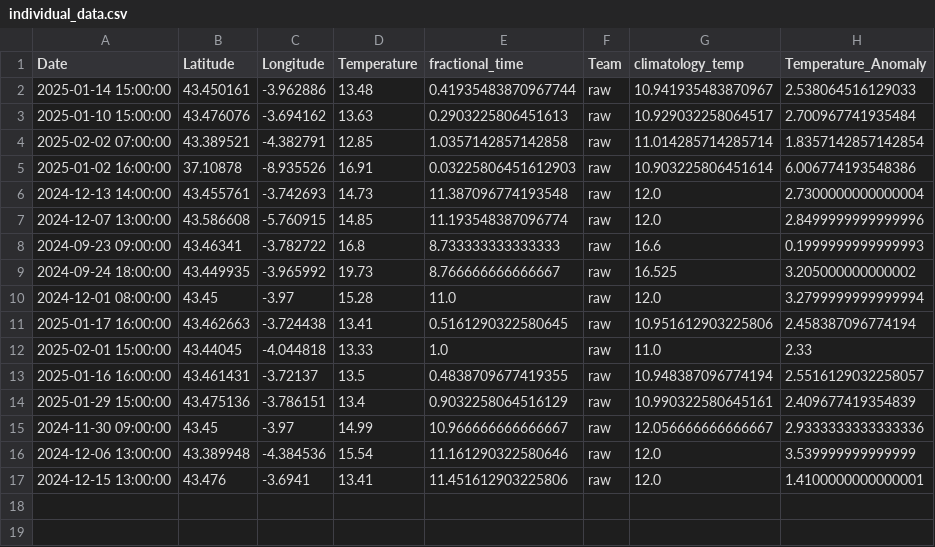
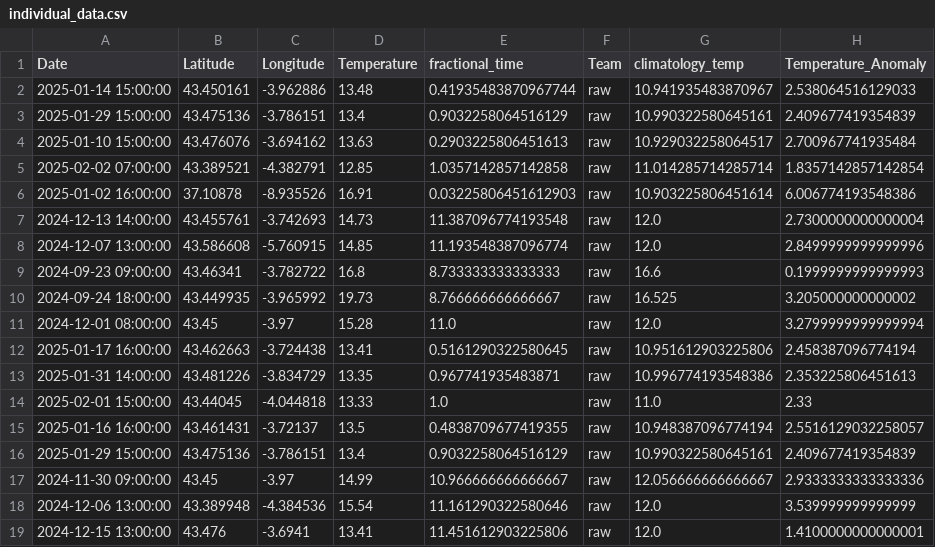
Before and after one commit to ignasivalles/POM, a CSV file: individual_data.csv, drawn as a sheet.

```diff
--- a/individual_data.csv
+++ b/individual_data.csv
@@ -2,2 +2,3 @@ Date,Latitude,Longitude,Temperature,fractional_time,Team,climatology_temp,Temper
 2025-01-14 15:00:00,43.450161,-3.962886,13.48,0.41935483870967744,raw,10.941935483870967,2.538064516129033
+2025-01-29 15:00:00,43.475136,-3.786151,13.4,0.9032258064516129,raw,10.990322580645161,2.409677419354839
 2025-01-10 15:00:00,43.476076,-3.694162,13.63,0.2903225806451613,raw,10.929032258064517,2.700967741935484
@@ -11,2 +12,3 @@ Date,Latitude,Longitude,Temperature,fractional_time,Team,climatology_temp,Temper
 2025-01-17 16:00:00,43.462663,-3.724438,13.41,0.5161290322580645,raw,10.951612903225806,2.458387096774194
+2025-01-31 14:00:00,43.481226,-3.834729,13.35,0.967741935483871,raw,10.996774193548386,2.353225806451613
 2025-02-01 15:00:00,43.44045,-4.044818,13.33,1.0,raw,11.0,2.33
```
Also changed, not shown: 2 other files.
